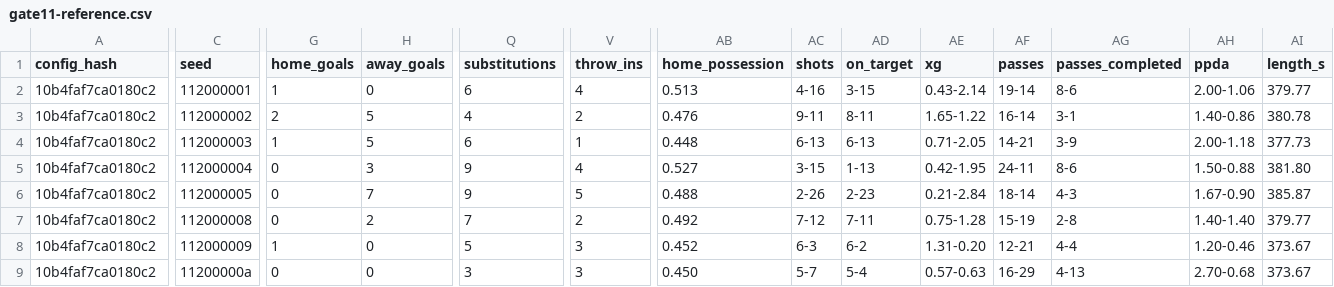
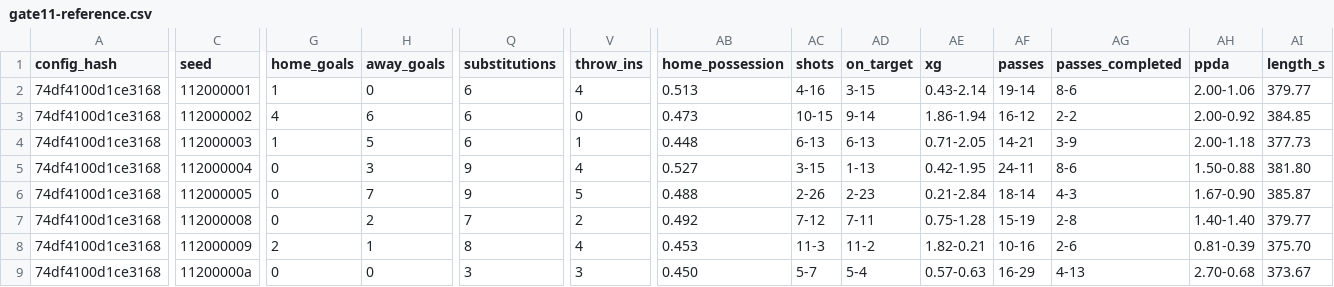
Before and after one commit to enkeldesign/eleven, a CSV file: docs/simulation/gate11-reference.csv, drawn as a sheet; only a part is shown, gaps mark what is left out; the diff covers the shown part only; the diff names each change by its address in the sheet, - before the commit and + after, or states it on an @@ line.

```diff
--- a/docs/simulation/gate11-reference.csv
+++ b/docs/simulation/gate11-reference.csv
-A2:A9 (config_hash): 10b4faf7ca0180c2
+A2:A9 (config_hash): 74df4100d1ce3168
-G3 (home_goals): 2
+G3 (home_goals): 4
-H3 (away_goals): 5
+H3 (away_goals): 6
-Q3 (substitutions): 4
+Q3 (substitutions): 6
-V3 (throw_ins): 2
+V3 (throw_ins): 0
-AB3 (home_possession): 0.476
+AB3 (home_possession): 0.473
-AC3 (shots): 9-11
+AC3 (shots): 10-15
-AD3 (on_target): 8-11
+AD3 (on_target): 9-14
-AE3 (xg): 1.65-1.22
+AE3 (xg): 1.86-1.94
-AF3 (passes): 16-14
+AF3 (passes): 16-12
-AG3 (passes_completed): 3-1
+AG3 (passes_completed): 2-2
-AH3 (ppda): 1.40-0.86
+AH3 (ppda): 2.00-0.92
-AI3 (length_s): 380.78
+AI3 (length_s): 384.85
-G8 (home_goals): 1
+G8 (home_goals): 2
-H8 (away_goals): 0
+H8 (away_goals): 1
-Q8 (substitutions): 5
+Q8 (substitutions): 8
-V8 (throw_ins): 3
+V8 (throw_ins): 4
-AB8 (home_possession): 0.452
+AB8 (home_possession): 0.453
-AC8 (shots): 6-3
+AC8 (shots): 11-3
-AD8 (on_target): 6-2
+AD8 (on_target): 11-2
-AE8 (xg): 1.31-0.20
+AE8 (xg): 1.82-0.21
-AF8 (passes): 12-21
+AF8 (passes): 10-16
-AG8 (passes_completed): 4-4
+AG8 (passes_completed): 2-6
-AH8 (ppda): 1.20-0.46
+AH8 (ppda): 0.81-0.39
-AI8 (length_s): 373.67
+AI8 (length_s): 375.70
```
Also changed, not shown: 66 edited cells elsewhere in this file, docs/simulation/league-reference.csv, docs/simulation/manager-reference.csv, 37 other files.
